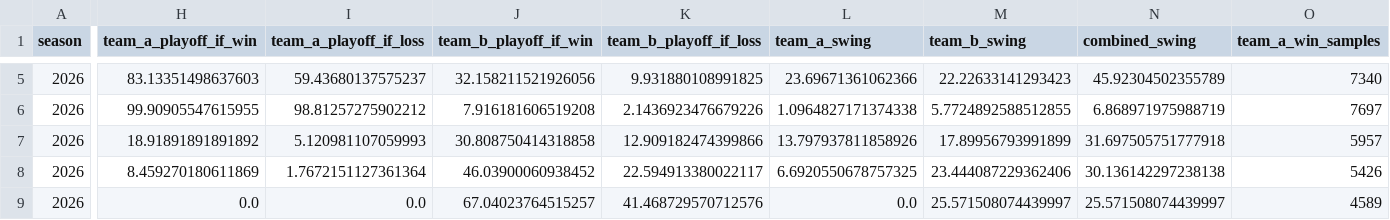
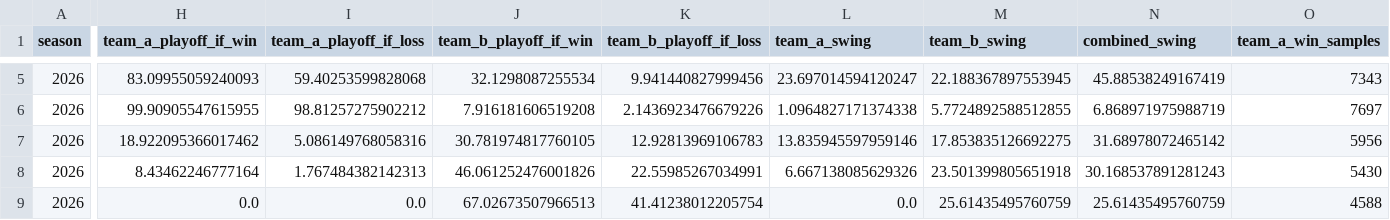
Before and after one commit to TheMathNinja/FAFL-GM-Dashboard, a CSV file: data/playoff_swing.csv, drawn as a sheet; only a part is shown, gaps mark what is left out; the diff covers the shown part only; the diff names each change by its address in the sheet, - before the commit and + after, or states it on an @@ line.

```diff
--- a/data/playoff_swing.csv
+++ b/data/playoff_swing.csv
-H5 (team_a_playoff_if_win): 83.13351498637603
+H5 (team_a_playoff_if_win): 83.09955059240093
-I5 (team_a_playoff_if_loss): 59.43680137575237
+I5 (team_a_playoff_if_loss): 59.40253599828068
-J5 (team_b_playoff_if_win): 32.158211521926056
+J5 (team_b_playoff_if_win): 32.1298087255534
-K5 (team_b_playoff_if_loss): 9.931880108991825
+K5 (team_b_playoff_if_loss): 9.941440827999456
-L5 (team_a_swing): 23.69671361062366
+L5 (team_a_swing): 23.697014594120247
-M5 (team_b_swing): 22.22633141293423
+M5 (team_b_swing): 22.188367897553945
-N5 (combined_swing): 45.92304502355789
+N5 (combined_swing): 45.88538249167419
-O5 (team_a_win_samples): 7340
+O5 (team_a_win_samples): 7343
-H7 (team_a_playoff_if_win): 18.91891891891892
+H7 (team_a_playoff_if_win): 18.922095366017462
-I7 (team_a_playoff_if_loss): 5.120981107059993
+I7 (team_a_playoff_if_loss): 5.086149768058316
-J7 (team_b_playoff_if_win): 30.808750414318858
+J7 (team_b_playoff_if_win): 30.781974817760105
-K7 (team_b_playoff_if_loss): 12.909182474399866
+K7 (team_b_playoff_if_loss): 12.92813969106783
-L7 (team_a_swing): 13.797937811858926
+L7 (team_a_swing): 13.835945597959146
-M7 (team_b_swing): 17.89956793991899
+M7 (team_b_swing): 17.853835126692275
-N7 (combined_swing): 31.697505751777918
+N7 (combined_swing): 31.68978072465142
-O7 (team_a_win_samples): 5957
+O7 (team_a_win_samples): 5956
-H8 (team_a_playoff_if_win): 8.459270180611869
+H8 (team_a_playoff_if_win): 8.43462246777164
-I8 (team_a_playoff_if_loss): 1.7672151127361364
+I8 (team_a_playoff_if_loss): 1.767484382142313
-J8 (team_b_playoff_if_win): 46.03900060938452
+J8 (team_b_playoff_if_win): 46.061252476001826
-K8 (team_b_playoff_if_loss): 22.594913380022117
+K8 (team_b_playoff_if_loss): 22.55985267034991
-L8 (team_a_swing): 6.6920550678757325
+L8 (team_a_swing): 6.667138085629326
-M8 (team_b_swing): 23.444087229362406
+M8 (team_b_swing): 23.501399805651918
-N8 (combined_swing): 30.136142297238138
+N8 (combined_swing): 30.168537891281243
-O8 (team_a_win_samples): 5426
+O8 (team_a_win_samples): 5430
-J9 (team_b_playoff_if_win): 67.04023764515257
+J9 (team_b_playoff_if_win): 67.02673507966513
-K9 (team_b_playoff_if_loss): 41.468729570712576
+K9 (team_b_playoff_if_loss): 41.41238012205754
-M9 (team_b_swing): 25.571508074439997
+M9 (team_b_swing): 25.61435495760759
-N9 (combined_swing): 25.571508074439997
+N9 (combined_swing): 25.61435495760759
-O9 (team_a_win_samples): 4589
+O9 (team_a_win_samples): 4588
```
Also changed, not shown: 94 edited cells elsewhere in this file, data/component_publish_status.csv, data/forward_bye_exposure.csv, 26 other files.
